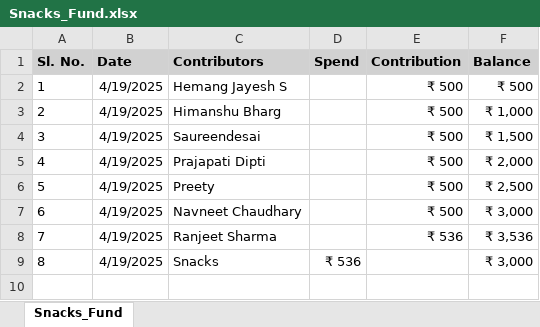
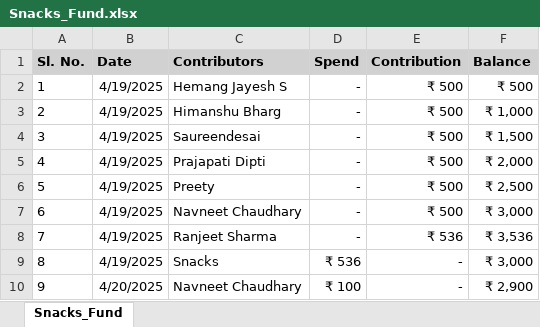
Before and after one commit to Navneet831/Snacks_Fund, an Excel workbook: Snacks_Fund.xlsx, sheet Snacks_Fund, drawn as a sheet; values as stored, in another font and other column widths than the file's, no borders; the diff names each change by its address in the sheet, - before the commit and + after, or states it on an @@ line.

Commit message:
Automated data update

```diff
--- a/Snacks_Fund.xlsx (sheet Snacks_Fund)
+++ b/Snacks_Fund.xlsx (sheet Snacks_Fund)
-D2:D8 (Spend): (empty)
+D2:D8 (Spend): -
-E9 (Contribution): (empty)
+E9 (Contribution): -
+row 10: 9 | 4/20/2025 | Navneet Chaudhary | ₹ 100 | - | ₹ 2,900
```
